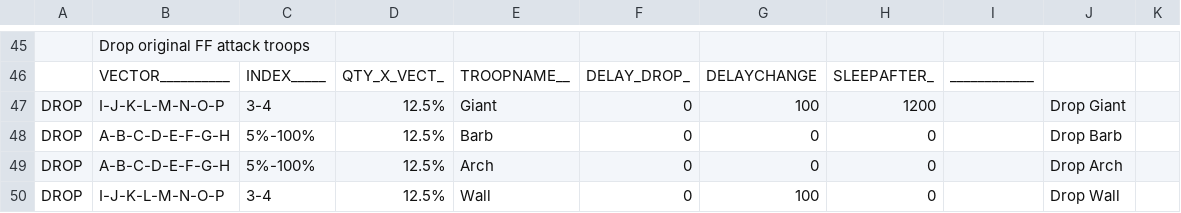
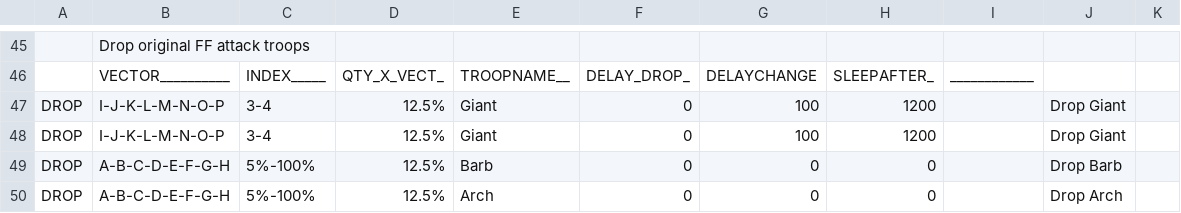
Before and after one commit to ervillareal/MyBot6_12, a CSV file: CSV/Attack/8F Attack - AwesomeGamer.csv, drawn as a sheet; only a part is shown, gaps mark what is left out; the shorter side is filled out with more unchanged rows; the diff names each change by its address in the sheet, - before the commit and + after, or states it on an @@ line.

Commit message:
MyBot v6.1.2.1 + [SmartZap + FastClicks + DEB + CCWT]
Release r_1207
1: Allow BOT CPU priority only for single process
2: Force 8F Attacks to deploy all Giants on battle

Mod Features:
1: CCWT - Close CoC While Training
2: Classic FourFingers ( will add )
3: DEB - Don't Empty Barracks
4: Fast Clicks ( Only for: MEmu, DroidX and NoX )
5: SmartZap ( Tested and working )
6: CSV Deploy Speed Mod ( Thanks to Mikemikemikecoc )
7: CSV Deploy Speed Mod ( Thanks to Mikemikemikecoc )
6: Four Fingers Classic ( Comming Soon )

```diff
--- a/CSV/Attack/8F Attack - AwesomeGamer.csv
+++ b/CSV/Attack/8F Attack - AwesomeGamer.csv
+row 48: DROP | I-J-K-L-M-N-O-P | 3-4 | 12.5% | Giant | 0 | 100 | 1200 |  | Drop Giant
```
Also changed, not shown: CSV/Attack/8F Spiral Attack - AwesomeGamer.csv, CSV/Attack/FF Spiral Attack - AwesomeGamer.csv, 2 other files.
